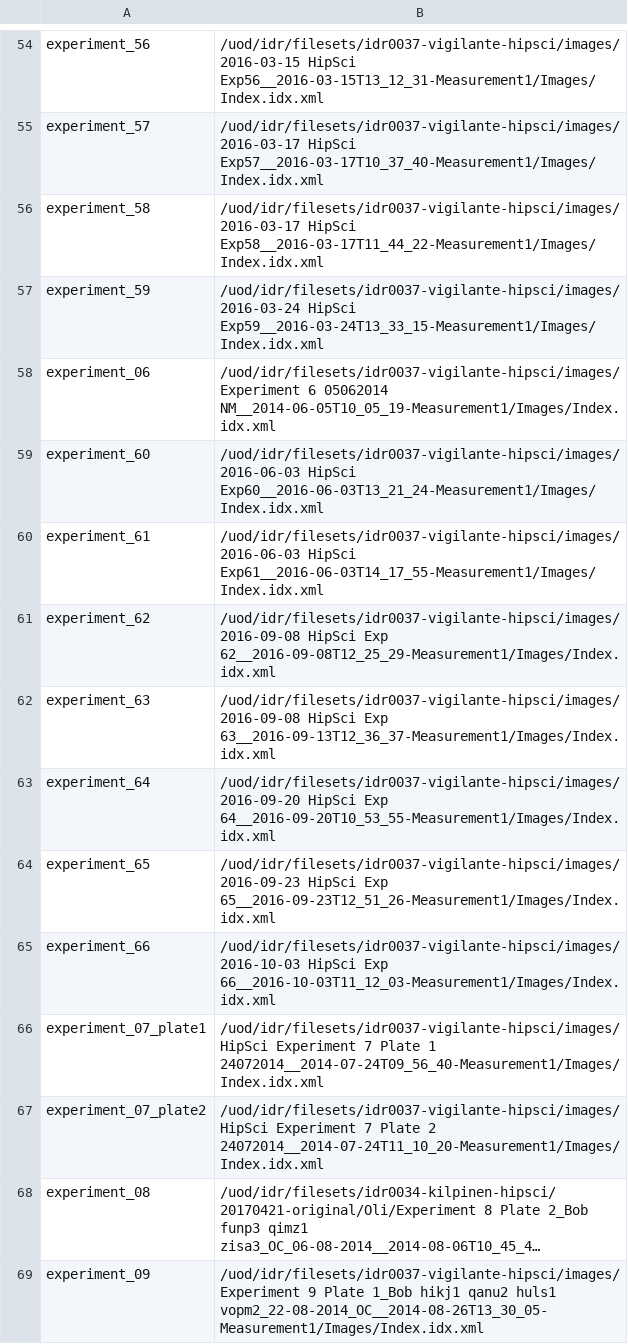
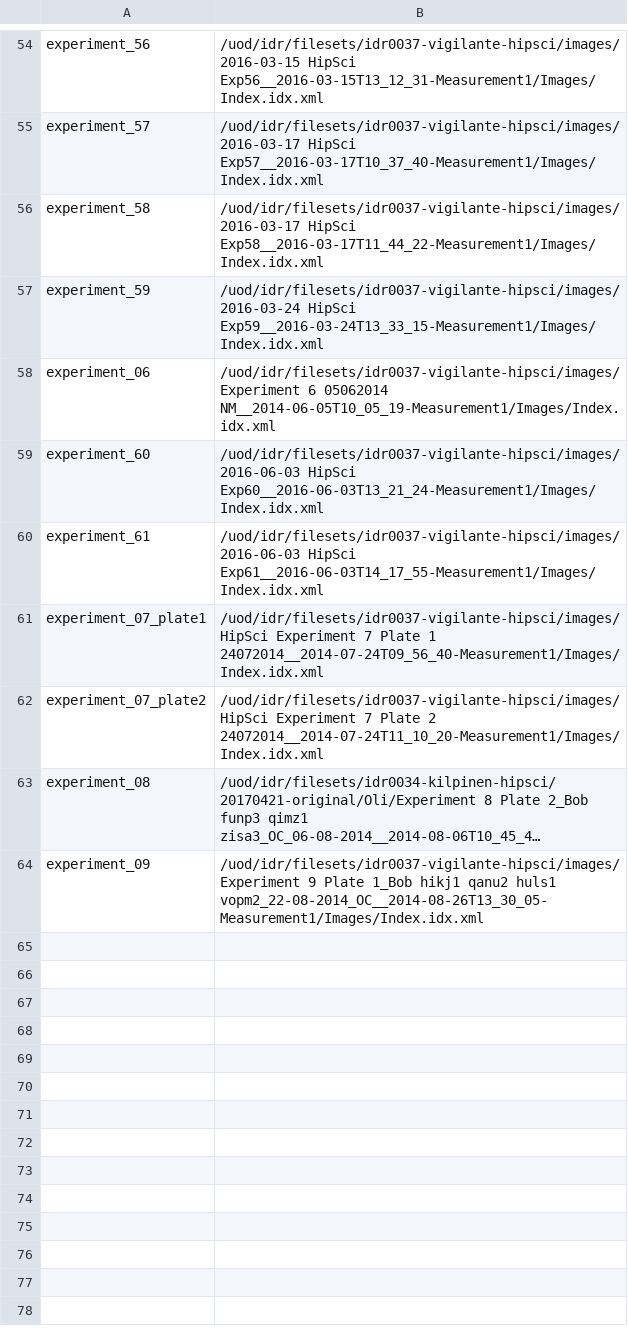
Before and after one commit to snoopycrimecop/idr0037-vigilante-hipsci, a TSV file: screenA/idr0037-screenA-plates.tsv, drawn as a sheet; only a part is shown, gaps mark what is left out; long unchanged cells end in …; the diff names each change by its address in the sheet, - before the commit and + after, or states it on an @@ line.

Commit message:
Remove plates 62 to 66

```diff
--- a/screenA/idr0037-screenA-plates.tsv
+++ b/screenA/idr0037-screenA-plates.tsv
-row 61: experiment_62 | /uod/idr/filesets/idr0037-vigilante-hipsci/images/2016-09-08 HipSci Exp 62__2016-09-08T12_25_29-Measurement1/Images/Index.idx.xml
-row 62: experiment_63 | /uod/idr/filesets/idr0037-vigilante-hipsci/images/2016-09-08 HipSci Exp 63__2016-09-13T12_36_37-Measurement1/Images/Index.idx.xml
-row 63: experiment_64 | /uod/idr/filesets/idr0037-vigilante-hipsci/images/2016-09-20 HipSci Exp 64__2016-09-20T10_53_55-Measurement1/Images/Index.idx.xml
-row 64: experiment_65 | /uod/idr/filesets/idr0037-vigilante-hipsci/images/2016-09-23 HipSci Exp 65__2016-09-23T12_51_26-Measurement1/Images/Index.idx.xml
-row 65: experiment_66 | /uod/idr/filesets/idr0037-vigilante-hipsci/images/2016-10-03 HipSci Exp 66__2016-10-03T11_12_03-Measurement1/Images/Index.idx.xml
```
